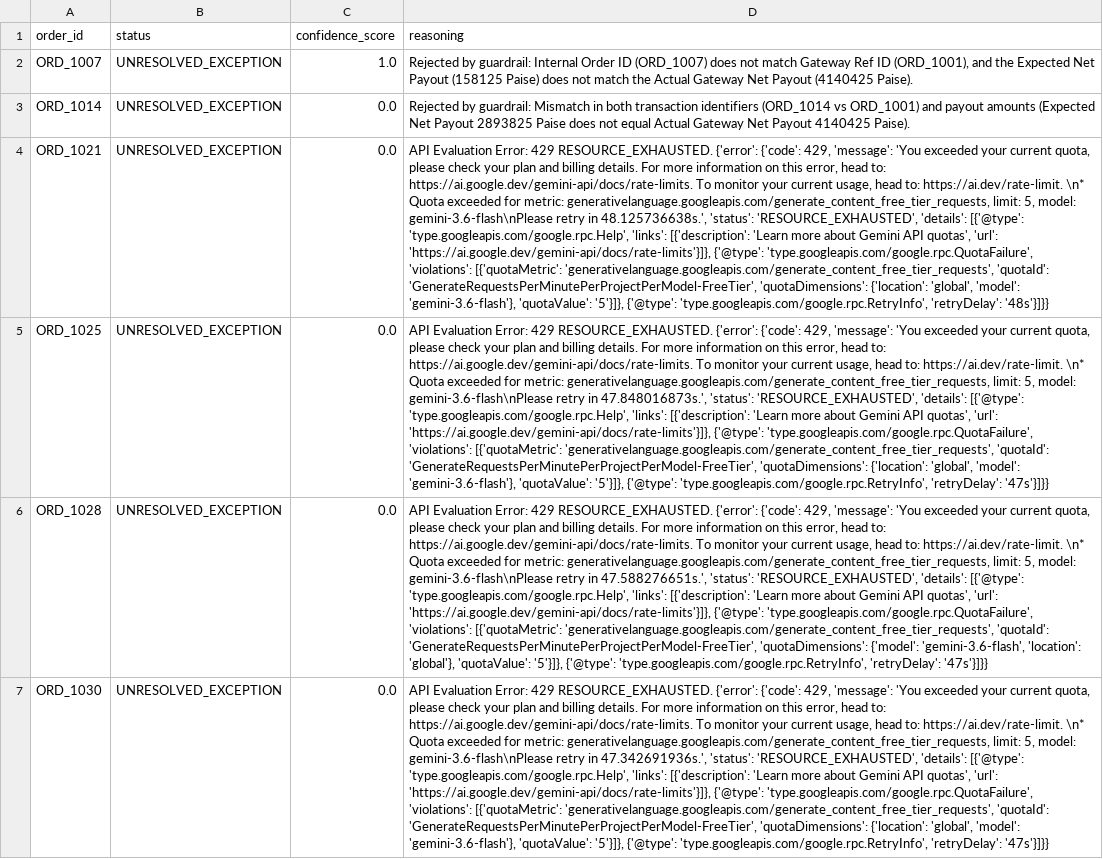
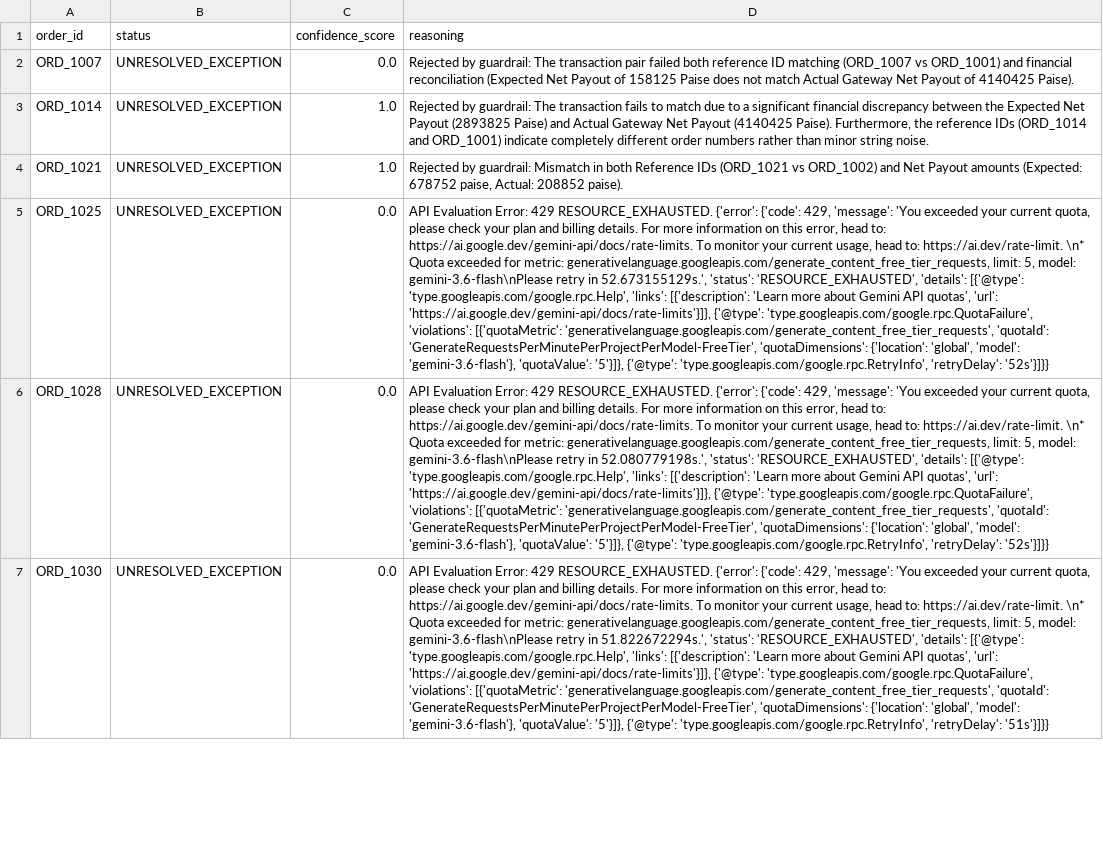
Before and after one commit to Ashrith1307/WhereIsThePaisa, a CSV file: output/exceptions_queue.csv, drawn as a sheet; only a part is shown; the diff covers the shown part only; the diff names each change by its address in the sheet, - before the commit and + after, or states it on an @@ line.

```diff
--- a/output/exceptions_queue.csv
+++ b/output/exceptions_queue.csv
-C2 (confidence_score): 1.0
+C2 (confidence_score): 0.0
-D2 (reasoning): …by guardrail: Internal Order ID (ORD_1007) does not match Gateway Ref ID (ORD_1001), and the Expected Net Payout (158125 Paise) does not match the Actual Gateway Net Payout (4140425 Paise).
+D2 (reasoning): …by guardrail: The transaction pair failed both reference ID matching (ORD_1007 vs ORD_1001) and financial reconciliation (Expected Net Payout of 158125 Paise does not match Actual Gateway Net Payout of 4140425 Paise).
-C3:C4 (confidence_score): 0.0
+C3:C4 (confidence_score): 1.0
-D3 (reasoning): …by guardrail: Mismatch in both transaction identifiers (ORD_1014 vs ORD_1001) and payout amounts (Expected Net Payout 2893825 Paise does not equal Actual Gateway Net Payout 4140425 Paise).
+D3 (reasoning): …by guardrail: The transaction fails to match due to a significant financial discrepancy between the Expected Net Payout (2893825 Paise) and Actual Gateway Net Payout (4140425 Paise). Furthermore, the reference IDs (ORD_1014 and ORD_1001) indicate completely different order numbers rather than minor string noise.
-D4 (reasoning): API Evaluation Error: 429 RESOURCE_EXHAUSTED. {'error': {'code': 429, 'message': 'You exceeded your current quota, please check your plan and billing details. For more information on this error, head to: https://ai.google.dev/gemini-api/docs/rate-limits. To monitor your current usage, head to: https://ai.dev/rate-limit. \n* Quota exceeded for metric: generativelanguage.googleapis.com/generate_content_free_tier_requests, limit: 5, model: gemini-3.6-flash\nPlease retry in 48.125736638s.', 'status': 'RESOURCE_EXHAUSTED', 'details': [{'@type': 'type.googleapis.com/google.rpc.Help', 'links': [{'description': 'Learn more about Gemini API quotas', 'url': 'https://ai.google.dev/gemini-api/docs/rate-limits'}]}, {'@type': 'type.googleapis.com/google.rpc.QuotaFailure', 'violations': [{'quotaMetric': 'generativelanguage.googleapis.com/generate_content_free_tier_requests', 'quotaId': 'GenerateRequestsPerMinutePerProjectPerModel-FreeTier', 'quotaDimensions': {'location': 'global', 'model': 'gemini-3.6-flash'}, 'quotaValue': '5'}]}, {'@type': 'type.googleapis.com/google.rpc.RetryInfo', 'retryDelay': '48s'}]}}
+D4 (reasoning): Rejected by guardrail: Mismatch in both Reference IDs (ORD_1021 vs ORD_1002) and Net Payout amounts (Expected: 678752 paise, Actual: 208852 paise).
-D5 (reasoning): …retry in 47.848016873s.', 'status': 'RESOURCE_EXHAUSTED', 'details': [{'@type': 'type.googleapis.com/google.rpc.Help', 'links': [{'description': 'Learn more about Gemini API quotas', 'url': 'https://ai.google.dev/gemini-api/docs/rate-limits'}]}, {'@type': 'type.googleapis.com/google.rpc.QuotaFailure', 'violations': [{'quotaMetric': 'generativelanguage.googleapis.com/generate_content_free_tier_requests', 'quotaId': 'GenerateRequestsPerMinutePerProjectPerModel-FreeTier', 'quotaDimensions': {'location': 'global', 'model': 'gemini-3.6-flash'}, 'quotaValue': '5'}]}, {'@type': 'type.googleapis.com/google.rpc.RetryInfo', 'retryDelay': '47s'}]}}
+D5 (reasoning): …retry in 52.673155129s.', 'status': 'RESOURCE_EXHAUSTED', 'details': [{'@type': 'type.googleapis.com/google.rpc.Help', 'links': [{'description': 'Learn more about Gemini API quotas', 'url': 'https://ai.google.dev/gemini-api/docs/rate-limits'}]}, {'@type': 'type.googleapis.com/google.rpc.QuotaFailure', 'violations': [{'quotaMetric': 'generativelanguage.googleapis.com/generate_content_free_tier_requests', 'quotaId': 'GenerateRequestsPerMinutePerProjectPerModel-FreeTier', 'quotaDimensions': {'location': 'global', 'model': 'gemini-3.6-flash'}, 'quotaValue': '5'}]}, {'@type': 'type.googleapis.com/google.rpc.RetryInfo', 'retryDelay': '52s'}]}}
-D6 (reasoning): …retry in 47.588276651s.', 'status': 'RESOURCE_EXHAUSTED', 'details': [{'@type': 'type.googleapis.com/google.rpc.Help', 'links': [{'description': 'Learn more about Gemini API quotas', 'url': 'https://ai.google.dev/gemini-api/docs/rate-limits'}]}, {'@type': 'type.googleapis.com/google.rpc.QuotaFailure', 'violations': [{'quotaMetric': 'generativelanguage.googleapis.com/generate_content_free_tier_requests', 'quotaId': 'GenerateRequestsPerMinutePerProjectPerModel-FreeTier', 'quotaDimensions': {'model': 'gemini-3.6-flash', 'location': 'global'}, 'quotaValue': '5'}]}, {'@type': 'type.googleapis.com/google.rpc.RetryInfo', 'retryDelay': '47s'}]}}
+D6 (reasoning): …retry in 52.080779198s.', 'status': 'RESOURCE_EXHAUSTED', 'details': [{'@type': 'type.googleapis.com/google.rpc.Help', 'links': [{'description': 'Learn more about Gemini API quotas', 'url': 'https://ai.google.dev/gemini-api/docs/rate-limits'}]}, {'@type': 'type.googleapis.com/google.rpc.QuotaFailure', 'violations': [{'quotaMetric': 'generativelanguage.googleapis.com/generate_content_free_tier_requests', 'quotaId': 'GenerateRequestsPerMinutePerProjectPerModel-FreeTier', 'quotaDimensions': {'location': 'global', 'model': 'gemini-3.6-flash'}, 'quotaValue': '5'}]}, {'@type': 'type.googleapis.com/google.rpc.RetryInfo', 'retryDelay': '52s'}]}}
-D7 (reasoning): …retry in 47.342691936s.', 'status': 'RESOURCE_EXHAUSTED', 'details': [{'@type': 'type.googleapis.com/google.rpc.Help', 'links': [{'description': 'Learn more about Gemini API quotas', 'url': 'https://ai.google.dev/gemini-api/docs/rate-limits'}]}, {'@type': 'type.googleapis.com/google.rpc.QuotaFailure', 'violations': [{'quotaMetric': 'generativelanguage.googleapis.com/generate_content_free_tier_requests', 'quotaId': 'GenerateRequestsPerMinutePerProjectPerModel-FreeTier', 'quotaDimensions': {'location': 'global', 'model': 'gemini-3.6-flash'}, 'quotaValue': '5'}]}, {'@type': 'type.googleapis.com/google.rpc.RetryInfo', 'retryDelay': '47s'}]}}
+D7 (reasoning): …retry in 51.822672294s.', 'status': 'RESOURCE_EXHAUSTED', 'details': [{'@type': 'type.googleapis.com/google.rpc.Help', 'links': [{'description': 'Learn more about Gemini API quotas', 'url': 'https://ai.google.dev/gemini-api/docs/rate-limits'}]}, {'@type': 'type.googleapis.com/google.rpc.QuotaFailure', 'violations': [{'quotaMetric': 'generativelanguage.googleapis.com/generate_content_free_tier_requests', 'quotaId': 'GenerateRequestsPerMinutePerProjectPerModel-FreeTier', 'quotaDimensions': {'location': 'global', 'model': 'gemini-3.6-flash'}, 'quotaValue': '5'}]}, {'@type': 'type.googleapis.com/google.rpc.RetryInfo', 'retryDelay': '51s'}]}}
```
Also changed, not shown: 6 edited cells elsewhere in this file, output/reconciled_ledger.csv.
